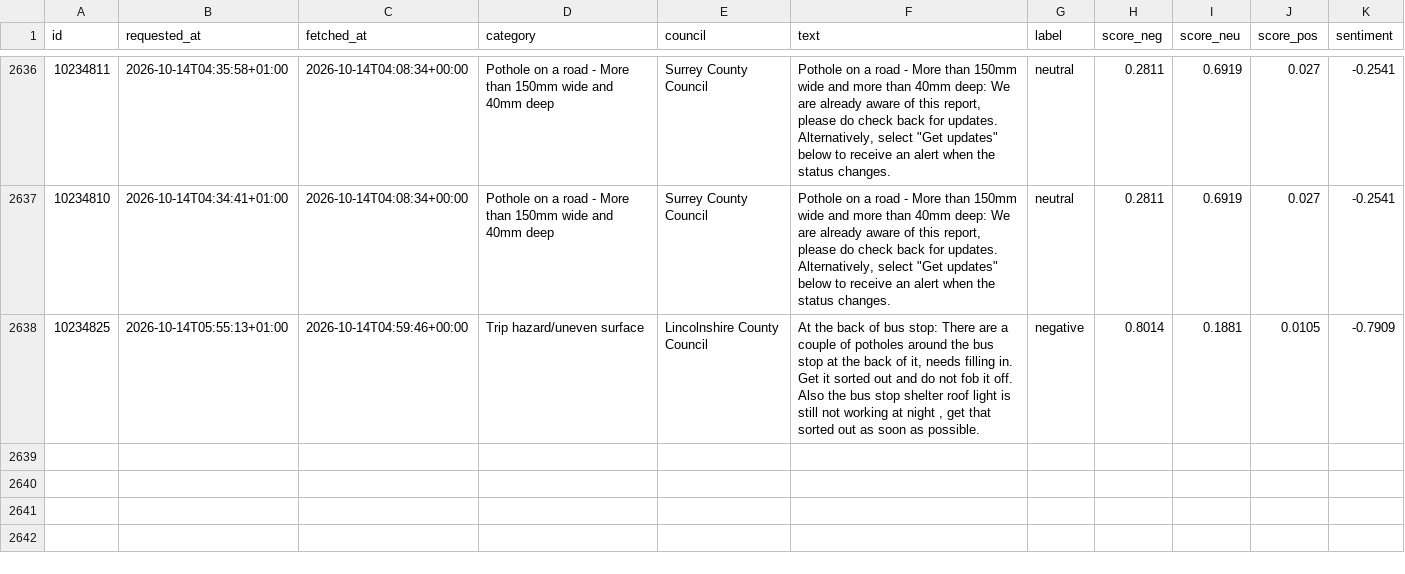
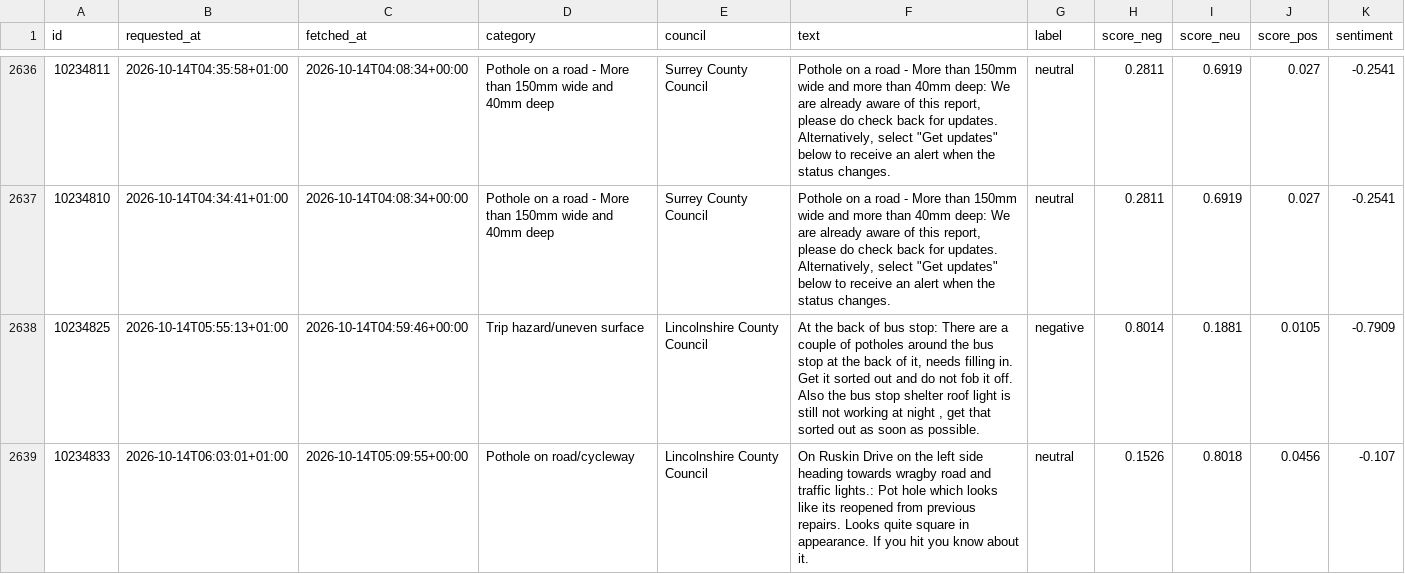
Before and after one commit to Hubertsauce/road-pulse, a CSV file: data/sentiment.csv, drawn as a sheet; only a part is shown, gaps mark what is left out.

```diff
--- a/data/sentiment.csv
+++ b/data/sentiment.csv
@@ -2638 +2638,2 @@ id,requested_at,fetched_at,category,council,text,label,score_neg,score_neu,score
 10234825,2026-10-14T05:55:13+01:00,2026-10-14T04:59:46+00:00,Trip hazard/uneven surface,Lincolnshire County Council,"At the back of bus stop: There are a couple of potholes around the bus stop at the back of it, needs filling in. Get it sorted out and do not fob it off. Also the bus stop shelter roof light is still not working at night , get that sorted out as soon as possible.",negative,0.8014,0.1881,0.0105,-0.7909
+10234833,2026-10-14T06:03:01+01:00,2026-10-14T05:09:55+00:00,Pothole on road/cycleway,Lincolnshire County Council,On Ruskin Drive on the left side heading towards wragby road and traffic lights.: Pot hole which looks like its reopened from previous repairs. Looks quite square in appearance. If you hit you know about it.,neutral,0.1526,0.8018,0.0456,-0.107
```
Also changed, not shown: 1 other file.
